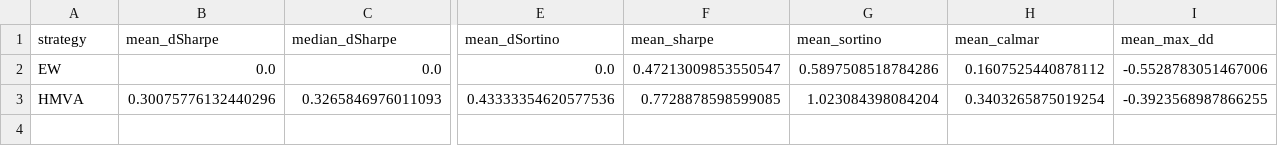
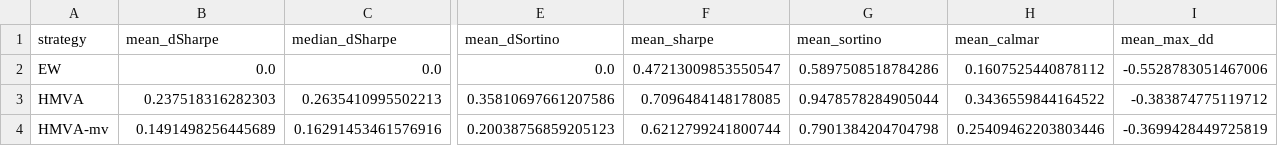
Before and after one commit to Developer-KI/BSc-Thesis, a CSV file: results/cost_robustness/robustness_summary.csv, drawn as a sheet; only a part is shown, gaps mark what is left out; rows hold the shown columns only; the diff covers the shown part only; the diff names each change by its address in the sheet, - before the commit and + after, or states it on an @@ line.

```diff
--- a/results/cost_robustness/robustness_summary.csv
+++ b/results/cost_robustness/robustness_summary.csv
-B3 (mean_dSharpe): 0.30075776132440296
+B3 (mean_dSharpe): 0.237518316282303
-C3 (median_dSharpe): 0.3265846976011093
+C3 (median_dSharpe): 0.2635410995502213
-E3 (mean_dSortino): 0.43333354620577536
+E3 (mean_dSortino): 0.35810697661207586
-F3 (mean_sharpe): 0.7728878598599085
+F3 (mean_sharpe): 0.7096484148178085
-G3 (mean_sortino): 1.023084398084204
+G3 (mean_sortino): 0.9478578284905044
-H3 (mean_calmar): 0.3403265875019254
+H3 (mean_calmar): 0.3436559844164522
-I3 (mean_max_dd): -0.3923568987866255
+I3 (mean_max_dd): -0.383874775119712
+row 4: HMVA-mv | 0.1491498256445689 | 0.16291453461576916 | 0.20038756859205123 | 0.6212799241800744 | 0.7901384204704798 | 0.25409462203803446 | -0.3699428449725819
```
Also changed, not shown: 3 edited cells elsewhere in this file, results/cost_robustness/robustness_long.csv, results/crisis_analysis/period_metrics.csv, 15 other files.
